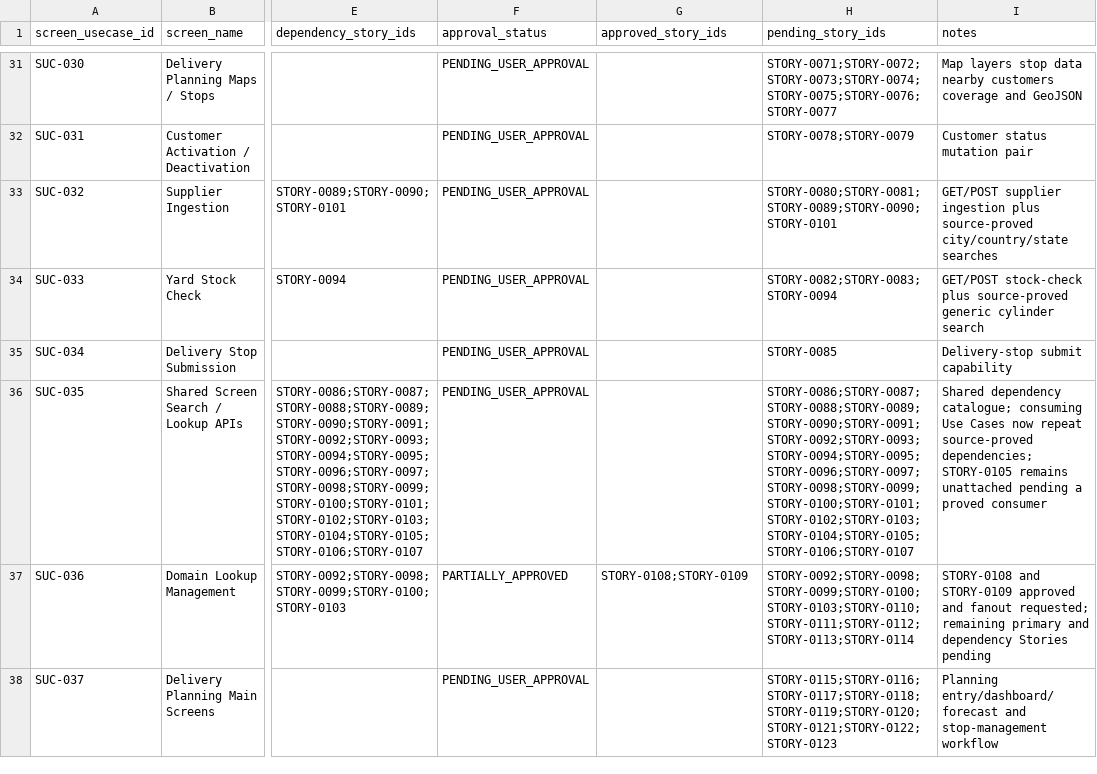
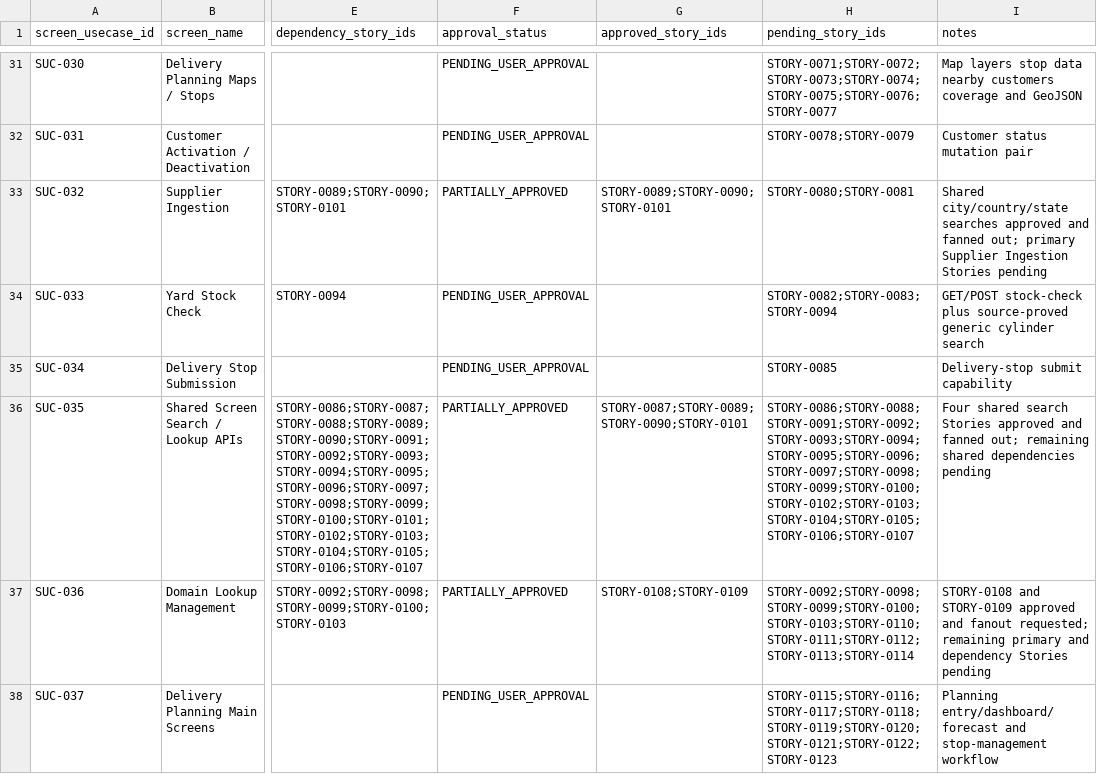
Before and after one commit to vvekselva/CylindnderManagementDependcies, a CSV file: BL-002/screen-usecase-register.csv, drawn as a sheet; only a part is shown, gaps mark what is left out; the diff covers the shown part only; the diff names each change by its address in the sheet, - before the commit and + after, or states it on an @@ line.

Commit message:
Synchronize Use Case approvals for approved shared search Stories

```diff
--- a/BL-002/screen-usecase-register.csv
+++ b/BL-002/screen-usecase-register.csv
-F33 (approval_status): PENDING_USER_APPROVAL
+F33 (approval_status): PARTIALLY_APPROVED
-G33 (approved_story_ids): (empty)
+G33 (approved_story_ids): STORY-0089;STORY-0090;STORY-0101
-H33 (pending_story_ids): STORY-0080;STORY-0081;STORY-0089;STORY-0090;STORY-0101
+H33 (pending_story_ids): STORY-0080;STORY-0081
-I33 (notes): GET/POST supplier ingestion plus source-proved city/country/state searches
+I33 (notes): Shared city/country/state searches approved and fanned out; primary Supplier Ingestion Stories pending
-F36 (approval_status): PENDING_USER_APPROVAL
+F36 (approval_status): PARTIALLY_APPROVED
-G36 (approved_story_ids): (empty)
+G36 (approved_story_ids): STORY-0087;STORY-0089;STORY-0090;STORY-0101
-H36 (pending_story_ids): STORY-0086;STORY-0087;STORY-0088;STORY-0089;STORY-0090;STORY-0091;STORY-0092;STORY-0093;STORY-0094;STORY-0095;STORY-0096;STORY-0097;STORY-0098;STORY-0099;STORY-0100;STORY-0101;STORY-0102;STORY-0103;STORY-0104;STORY-0105;STORY-0106;STORY-0107
+H36 (pending_story_ids): STORY-0086;STORY-0088;STORY-0091;STORY-0092;STORY-0093;STORY-0094;STORY-0095;STORY-0096;STORY-0097;STORY-0098;STORY-0099;STORY-0100;STORY-0102;STORY-0103;STORY-0104;STORY-0105;STORY-0106;STORY-0107
-I36 (notes): Shared dependency catalogue; consuming Use Cases now repeat source-proved dependencies; STORY-0105 remains unattached pending a proved consumer
+I36 (notes): Four shared search Stories approved and fanned out; remaining shared dependencies pending
```
Also changed, not shown: 12 edited cells elsewhere in this file.
